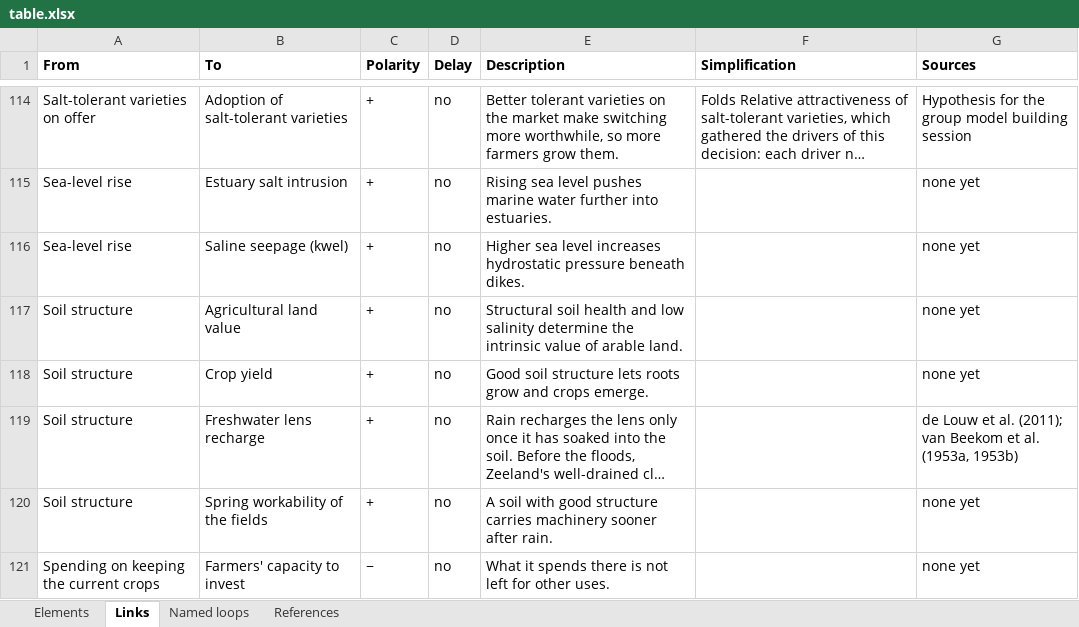
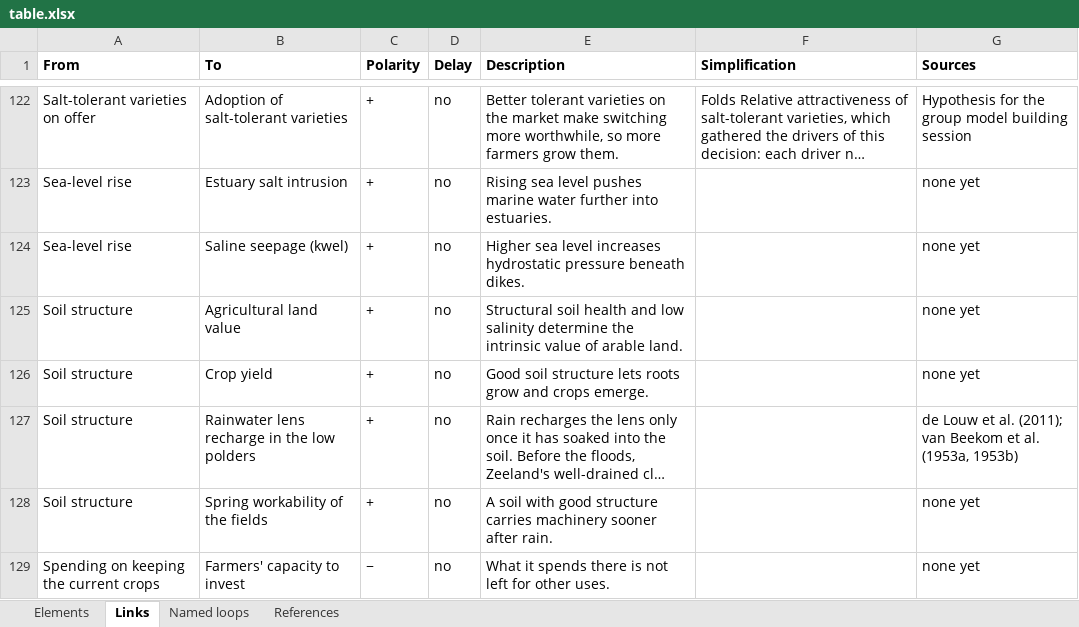
Before and after one commit to jordyzuidam2003-bot/zeeland-cld, an Excel workbook: docs/table.xlsx, sheet Links, drawn as a sheet; only a part is shown, gaps mark what is left out; long unchanged cells end in …; values as stored, in another font and other column widths than the file's, no borders; addresses are those after the commit; the diff covers the shown part only; the diff names each change by its address in the sheet, - before the commit and + after, or states it on an @@ line.

Commit message:
The structural step (plan phase 5, on the local branch, never pushed; Jordy agreed to every recommendation): the structure, the layout to follow
Firm, from CLD-review.md: the lens split into Rainwater lens thickness in the low polders (the id kept) and Freshwater lens thickness under creek ridges and dunes, which takes Groundwater extraction, Upconing, Freshwater storage measures and Wetter winters directly, one recharge kept for the polders; Pumping the water board allows, a Stock its actor the water board, with B11; B1, R7, R8 and B6 leave the named loops, the ids left as gaps; Upconing -> Root zone salinity gone (no source, and it kept B1 and R8 closed); Flushing salt from the root zone gone with its three links; Saline seepage -> Root zone salinity gone, R5, R6 and B2 through the polder lens, Saline seepage -> lens sourced with a delay; Freshwater storage measures stays one element with three links out and a simplification, R3 and B4 through Winter rain drained away; Knowledge of how storage works on the island, with R12; Polder drainage depth -> Water board's plans, with B12, and Arable land in the polders -> Water board's plans, B2 along it; Root zone salinity -> Dependence.

Provisional, from CLD-economy-draft.md until Lenne's findings are compared: Farmers' trust in government -> Freshwater storage measures (hypothesis); Freshwater availability -> Dependence; the delay on the links from salt and water to the crop choice, the stock in words; Net price -> Margin given up; Dependence -> Machines gone, R10 through Spending with a delay; Farm income -> Banks' risk assessment; Farmland planned -> Expropriation.

references.json: Beauchampet (2022), Cloet et al. (2024), De Vriend (2024) and Farjon et al. (2013), not pushed to Zotero, which Lenne shares; build.py cites a chapter.

```diff
--- a/docs/table.xlsx (sheet Links)
+++ b/docs/table.xlsx (sheet Links)
-B127 (To): Freshwater lens recharge
+B127 (To): Rainwater lens recharge in the low polders
```
Also changed, not shown: 17 added rows, 8 removed rows and 26 edited cells elsewhere in this sheet, sheet Elements, sheet Named loops, sheet References, docs/actors.xlsx, 25 other files.
